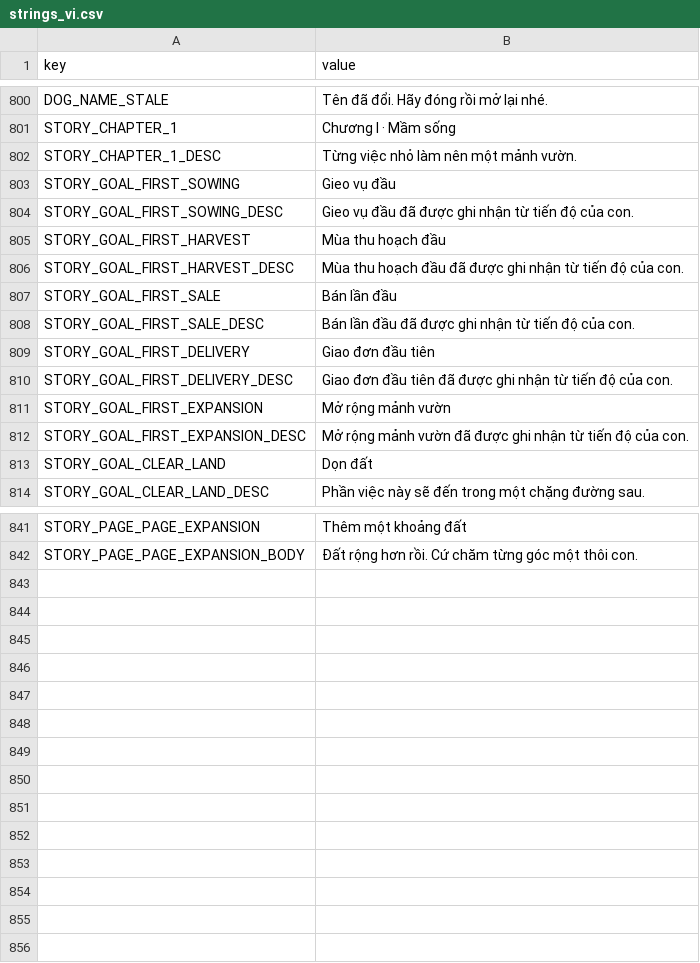
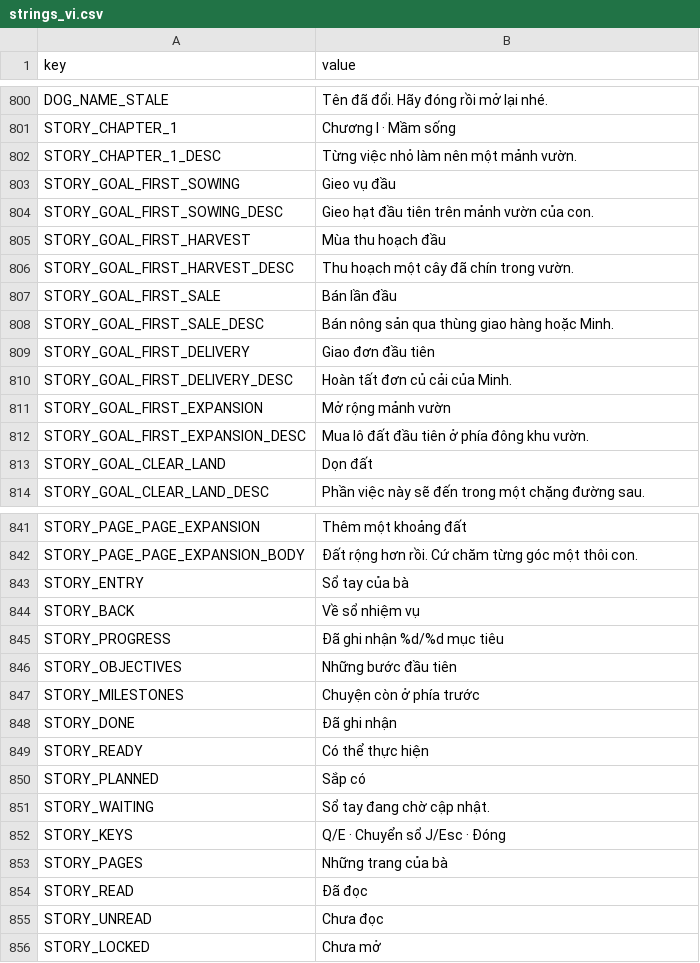
Before and after one commit to hoangarts1/nongtrai, a CSV file: localization/strings_vi.csv, drawn as a sheet; only a part is shown, gaps mark what is left out; the diff names each change by its address in the sheet, - before the commit and + after, or states it on an @@ line.

```diff
--- a/localization/strings_vi.csv
+++ b/localization/strings_vi.csv
-B804 (value): Gieo vụ đầu đã được ghi nhận từ tiến độ của con.
+B804 (value): Gieo hạt đầu tiên trên mảnh vườn của con.
-B806 (value): Mùa thu hoạch đầu đã được ghi nhận từ tiến độ của con.
+B806 (value): Thu hoạch một cây đã chín trong vườn.
-B808 (value): Bán lần đầu đã được ghi nhận từ tiến độ của con.
+B808 (value): Bán nông sản qua thùng giao hàng hoặc Minh.
-B810 (value): Giao đơn đầu tiên đã được ghi nhận từ tiến độ của con.
+B810 (value): Hoàn tất đơn củ cải của Minh.
-B812 (value): Mở rộng mảnh vườn đã được ghi nhận từ tiến độ của con.
+B812 (value): Mua lô đất đầu tiên ở phía đông khu vườn.
+row 843: STORY_ENTRY | Sổ tay của bà
+row 844: STORY_BACK | Về sổ nhiệm vụ
+row 845: STORY_PROGRESS | Đã ghi nhận %d/%d mục tiêu
+row 846: STORY_OBJECTIVES | Những bước đầu tiên
+row 847: STORY_MILESTONES | Chuyện còn ở phía trước
+row 848: STORY_DONE | Đã ghi nhận
+row 849: STORY_READY | Có thể thực hiện
+row 850: STORY_PLANNED | Sắp có
+row 851: STORY_WAITING | Sổ tay đang chờ cập nhật.
+row 852: STORY_KEYS | Q/E · Chuyển sổ J/Esc · Đóng
+row 853: STORY_PAGES | Những trang của bà
+row 854: STORY_READ | Đã đọc
+row 855: STORY_UNREAD | Chưa đọc
+row 856: STORY_LOCKED | Chưa mở
```
Also changed, not shown: localization/strings_en.csv, 17 other files.
